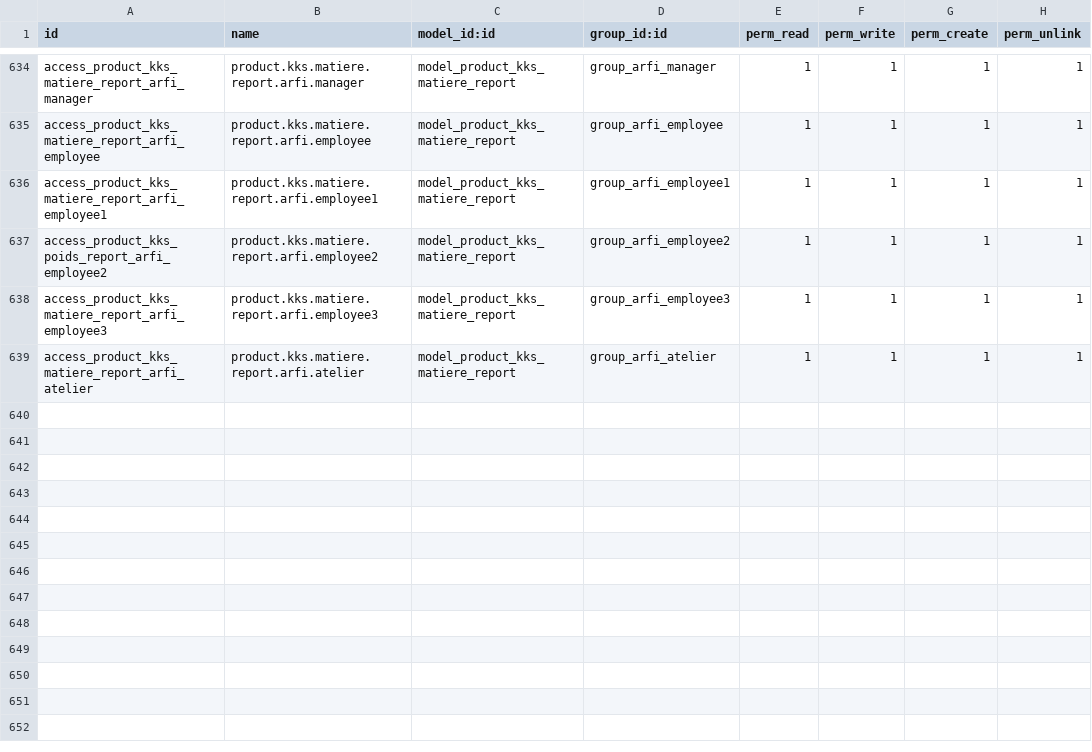
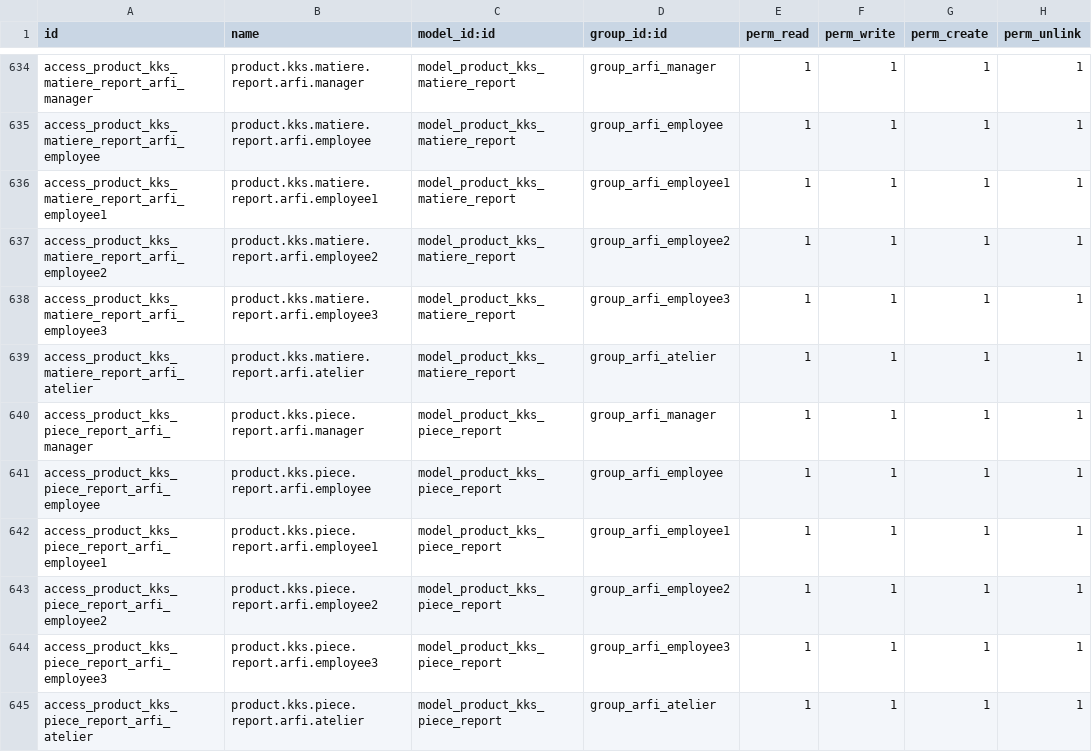
Before and after one commit to yassineeouatri/Arfi, a CSV file: security/ir.model.access.csv, drawn as a sheet; only a part is shown, gaps mark what is left out.

```diff
--- a/security/ir.model.access.csv
+++ b/security/ir.model.access.csv
@@ -636,4 +636,10 @@ access_product_kks_matiere_report_arfi_employee,product.kks.matiere.report.arfi.
 access_product_kks_matiere_report_arfi_employee1,product.kks.matiere.report.arfi.employee1,model_product_kks_matiere_report,group_arfi_employee1,1,1,1,1
-access_product_kks_poids_report_arfi_employee2,product.kks.matiere.report.arfi.employee2,model_product_kks_matiere_report,group_arfi_employee2,1,1,1,1
+access_product_kks_matiere_report_arfi_employee2,product.kks.matiere.report.arfi.employee2,model_product_kks_matiere_report,group_arfi_employee2,1,1,1,1
 access_product_kks_matiere_report_arfi_employee3,product.kks.matiere.report.arfi.employee3,model_product_kks_matiere_report,group_arfi_employee3,1,1,1,1
 access_product_kks_matiere_report_arfi_atelier,product.kks.matiere.report.arfi.atelier,model_product_kks_matiere_report,group_arfi_atelier,1,1,1,1
+access_product_kks_piece_report_arfi_manager,product.kks.piece.report.arfi.manager,model_product_kks_piece_report,group_arfi_manager,1,1,1,1
+access_product_kks_piece_report_arfi_employee,product.kks.piece.report.arfi.employee,model_product_kks_piece_report,group_arfi_employee,1,1,1,1
+access_product_kks_piece_report_arfi_employee1,product.kks.piece.report.arfi.employee1,model_product_kks_piece_report,group_arfi_employee1,1,1,1,1
+access_product_kks_piece_report_arfi_employee2,product.kks.piece.report.arfi.employee2,model_product_kks_piece_report,group_arfi_employee2,1,1,1,1
+access_product_kks_piece_report_arfi_employee3,product.kks.piece.report.arfi.employee3,model_product_kks_piece_report,group_arfi_employee3,1,1,1,1
+access_product_kks_piece_report_arfi_atelier,product.kks.piece.report.arfi.atelier,model_product_kks_piece_report,group_arfi_atelier,1,1,1,1
```
Also changed, not shown: 4 other files.
